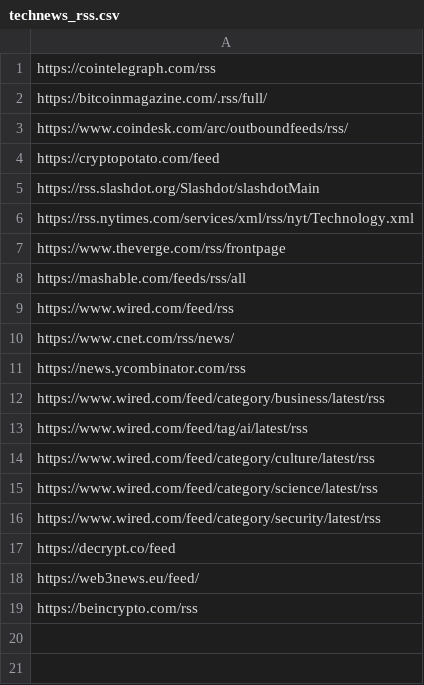
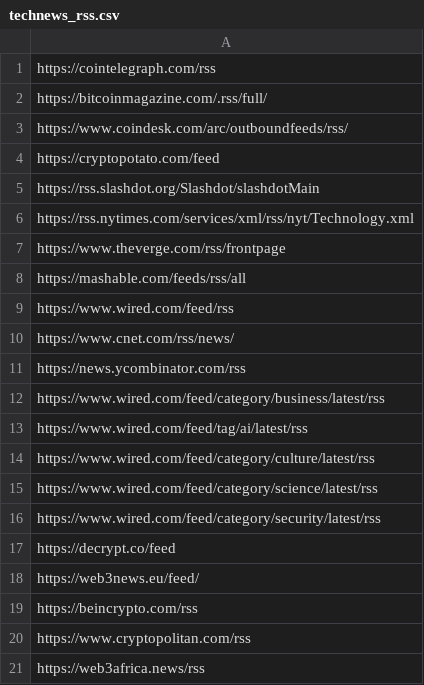
Before and after one commit to TechnoMystics-org/ea_rss_bot_feeds, a CSV file: technews_rss.csv, drawn as a sheet; the diff names each change by its address in the sheet, - before the commit and + after, or states it on an @@ line.

Commit message:
updating technews

```diff
--- a/technews_rss.csv
+++ b/technews_rss.csv
+row 20: https://www.cryptopolitan.com/rss
+row 21: https://web3africa.news/rss
```
